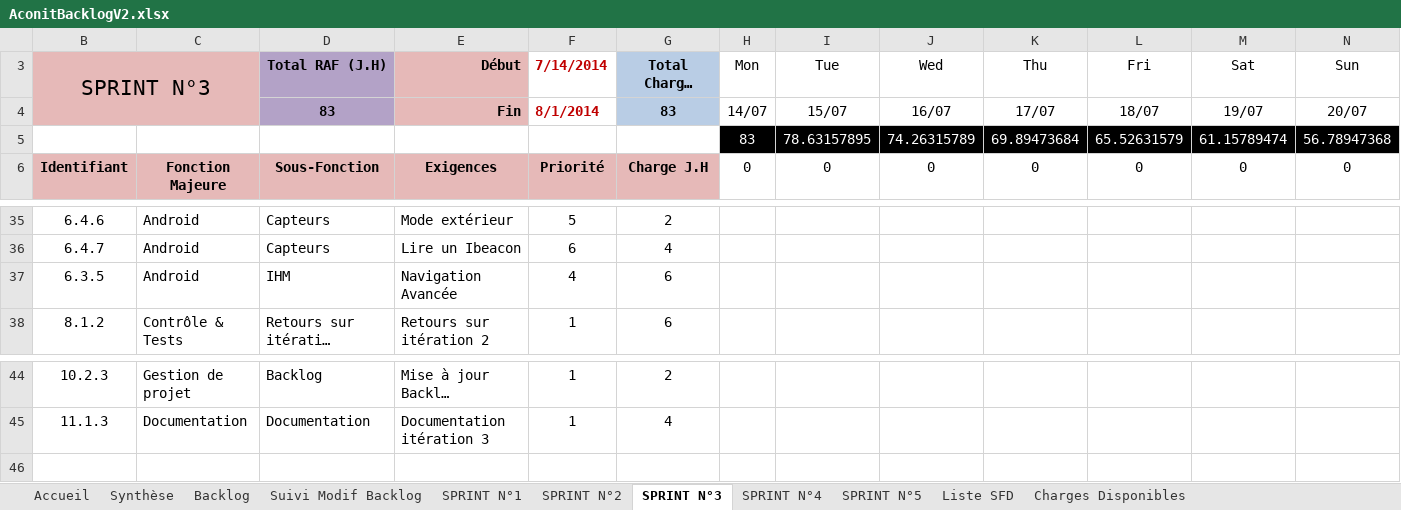
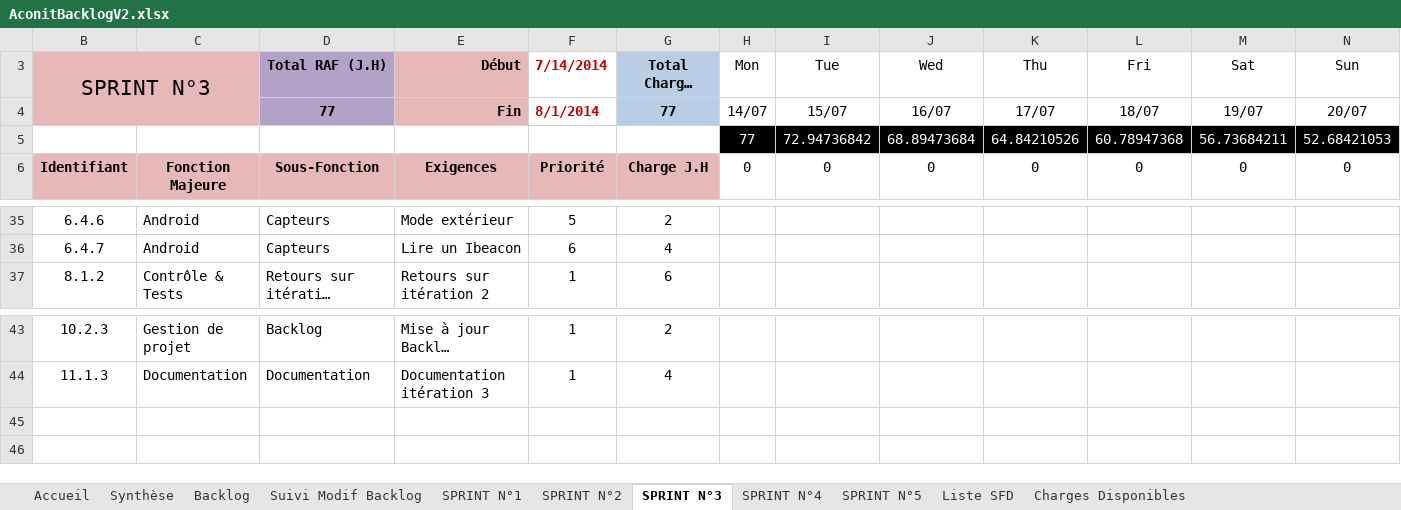
Before and after one commit to fletellier/cervin, an Excel workbook: doc/2014/AconitBacklogV2.xlsx, sheet SPRINT N°3, drawn as a sheet; only a part is shown, gaps mark what is left out; long unchanged cells end in …; values as stored, in another font and other column widths than the file's, no borders; charts and pictures and conditional formats not drawn; removed rows and columns are numbered as before the commit, all else as after; rows hold the shown columns only; the diff names each change by its address in the sheet, - before the commit and + after, or states it on an @@ line.

```diff
--- a/doc/2014/AconitBacklogV2.xlsx (sheet SPRINT N°3)
+++ b/doc/2014/AconitBacklogV2.xlsx (sheet SPRINT N°3)
-D4: 83
+D4: 77
-G4: 83
+G4: 77
-row 5: 5 | 9 | 10 | 11 | 7 | 8 | 83 | 78.63157895 | 74.26315789 | 69.89473684 | 65.52631579 | 61.15789474 | 56.78947368
+row 5: 5 | 9 | 10 | 11 | 7 | 8 | 77 | 72.94736842 | 68.89473684 | 64.84210526 | 60.78947368 | 56.73684211 | 52.68421053
-row 37: 6.3.5 | Android | IHM | Navigation Avancée | 4 | 6
+row 45: (empty)
```
Also changed, not shown: sheet SPRINT N°2, sheet Backlog, sheet SPRINT N°4, sheet SPRINT N°1, sheet Synthèse, sheet SPRINT N°5, formulas that keep their value, hidden cells, charts or pictures.
